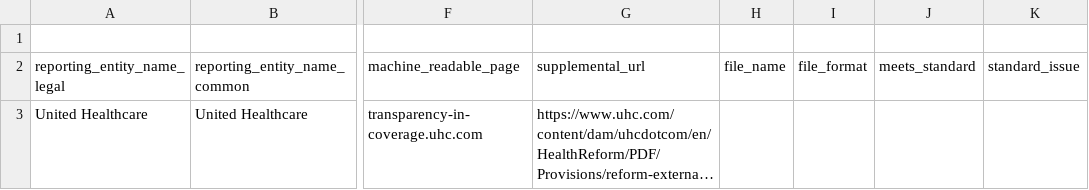
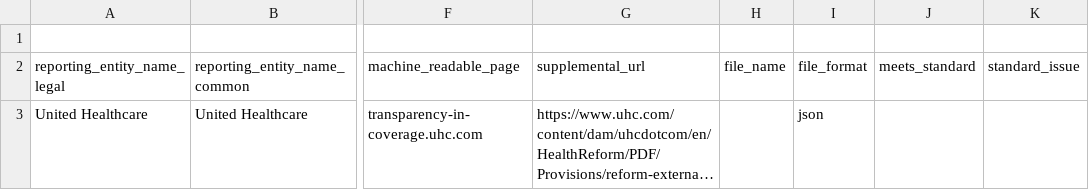
Before and after one commit to TPAFS/transparency-data, a CSV file: price_transparency/insurers/machine_readable_links.csv, drawn as a sheet; only a part is shown, gaps mark what is left out; long unchanged cells end in …; the diff names each change by its address in the sheet, - before the commit and + after, or states it on an @@ line.

Commit message:
Add file format

```diff
--- a/price_transparency/insurers/machine_readable_links.csv
+++ b/price_transparency/insurers/machine_readable_links.csv
-I3 (file_format): (empty)
+I3 (file_format): json
```
